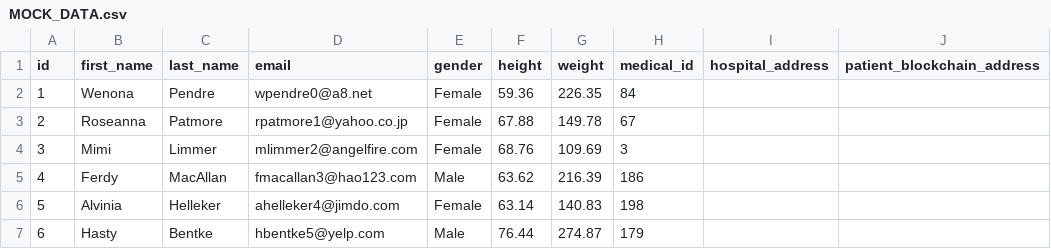
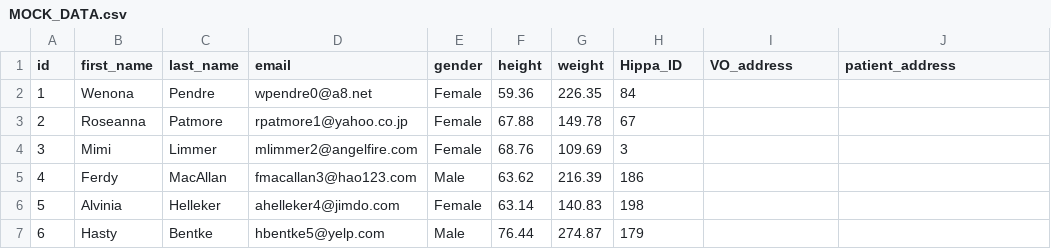
Before and after one commit to jbrouwer5/Blockchain-Project, a CSV file: data/MOCK_DATA.csv, drawn as a sheet; only a part is shown.

Commit message:
update columns to match mark's document

```diff
--- a/data/MOCK_DATA.csv
+++ b/data/MOCK_DATA.csv
@@ -1,2 +1,2 @@
-id,first_name,last_name,email,gender,height,weight,medical_id,hospital_address,patient_blockchain_address
+id,first_name,last_name,email,gender,height,weight,Hippa_ID,VO_address,patient_address
 1,Wenona,Pendre,wpendre0@a8.net,Female,59.36,226.35,84,
```
Also changed, not shown: data/northwestern.csv, data/osf.csv, 5 other files.
